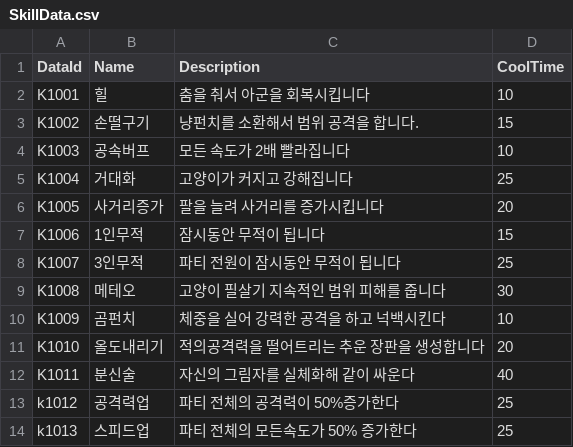
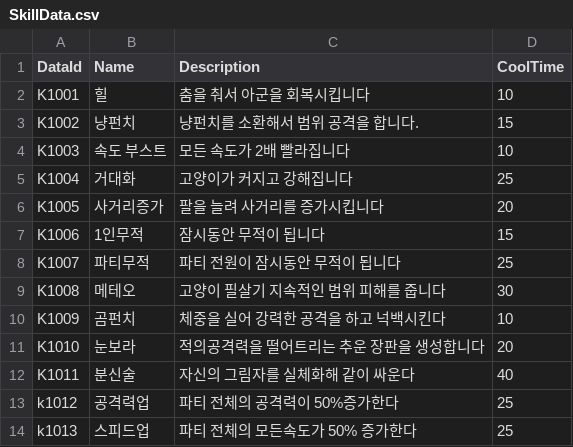
Before and after one commit to tmddbs134679/DalgomMeowMeow, a CSV file: Assets/@Resources/Data/Excel/SkillData.csv, drawn as a sheet.

```diff
--- a/Assets/@Resources/Data/Excel/SkillData.csv
+++ b/Assets/@Resources/Data/Excel/SkillData.csv
@@ -2,4 +2,4 @@
 K1001,힐,춤을 춰서 아군을 회복시킵니다,10
-K1002,손떨구기,냥펀치를 소환해서 범위 공격을 합니다.,15
-K1003,공속버프,모든 속도가 2배 빨라집니다,10
+K1002,냥펀치,냥펀치를 소환해서 범위 공격을 합니다.,15
+K1003,속도 부스트,모든 속도가 2배 빨라집니다,10
 K1004,거대화,고양이가 커지고 강해집니다,25
@@ -7,6 +7,6 @@ K1005,사거리증가,팔을 늘려 사거리를 증가시킵니다,20
 K1006,1인무적,잠시동안 무적이 됩니다,15
-K1007,3인무적,파티 전원이 잠시동안 무적이 됩니다,25
+K1007,파티무적,파티 전원이 잠시동안 무적이 됩니다,25
 K1008,메테오,고양이 필살기 지속적인 범위 피해를 줍니다,30
 K1009,곰펀치,체중을 실어 강력한 공격을 하고 넉백시킨다,10
-K1010,올도내리기,적의공격력을 떨어트리는 추운 장판을 생성합니다,20
+K1010,눈보라,적의공격력을 떨어트리는 추운 장판을 생성합니다,20
 K1011,분신술,자신의 그림자를 실체화해 같이 싸운다,40
```
Also changed, not shown: 16 other files.
